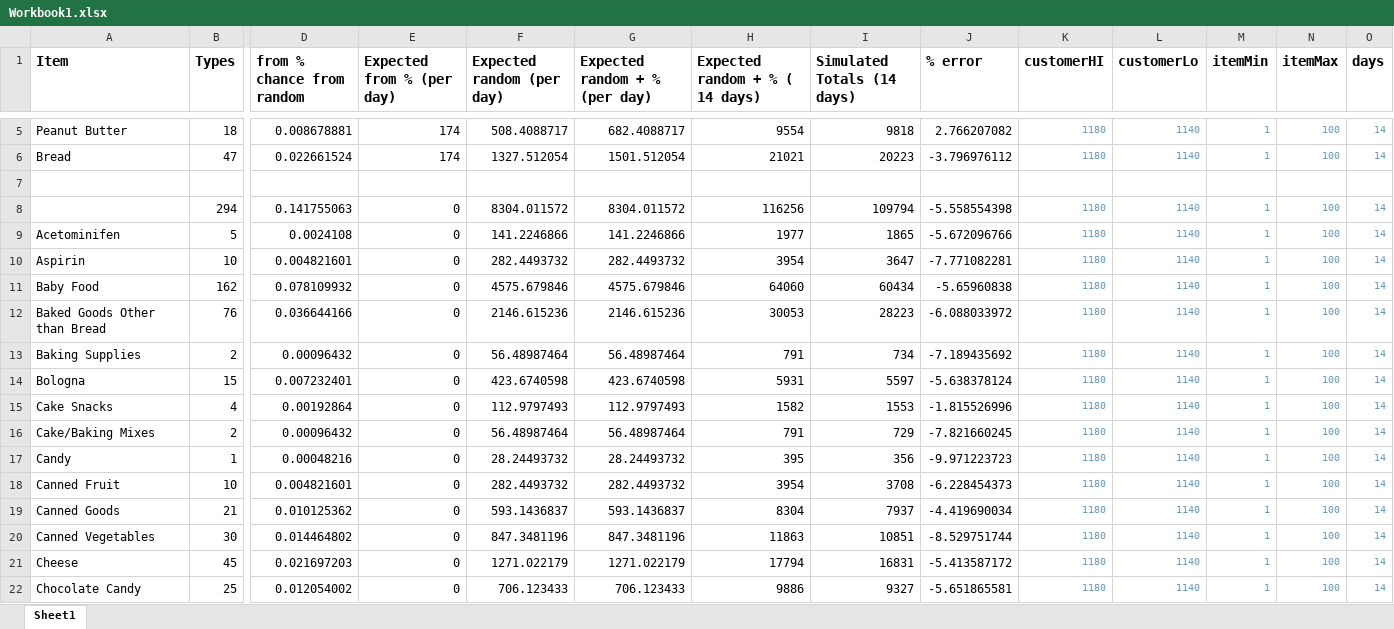
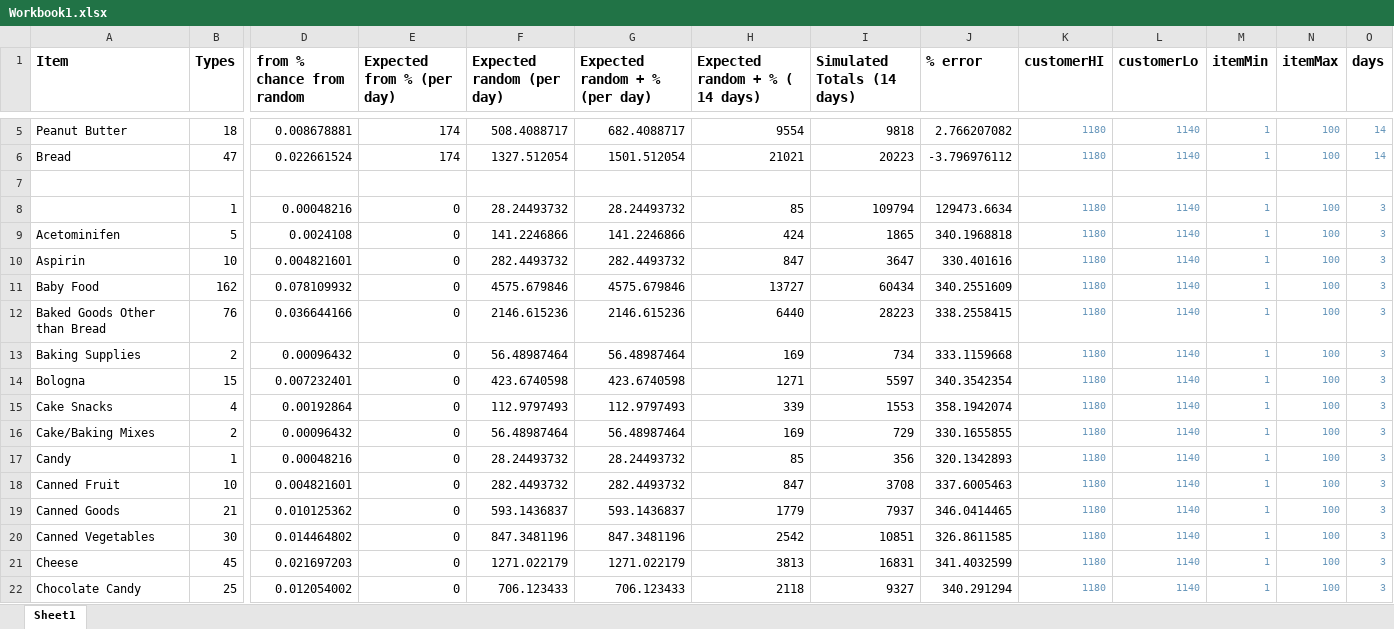
Before and after one commit to SirSaunders/DataWarehousing-, an Excel workbook: HW3/Workbook1.xlsx, sheet Sheet1, drawn as a sheet; only a part is shown, gaps mark what is left out; values as stored, in another font and other column widths than the file's, no borders; removed rows and columns are numbered as before the commit, all else as after; rows hold the shown columns only; the diff covers the shown part only; the diff names each change by its address in the sheet, - before the commit and + after, or states it on an @@ line.

```diff
--- a/HW3/Workbook1.xlsx (sheet Sheet1)
+++ b/HW3/Workbook1.xlsx (sheet Sheet1)
-row 8:  | 294 | 0.141755063 | 0 | 8304.011572 | 8304.011572 | 116256 | 109794 | -5.558554398 | 1180 | 1140 | 1 | 100 | 14
+row 8:  | 1 | 0.00048216 | 0 | 28.24493732 | 28.24493732 | 85 | 109794 | 129473.6634 | 1180 | 1140 | 1 | 100 | 3
-H9 (Expected random + % ( 14 days)): 1977
+H9 (Expected random + % ( 14 days)): 424
-J9 (% error): -5.672096766
+J9 (% error): 340.1968818
-O9:O22 (days): 14
+O9:O22 (days): 3
-H10 (Expected random + % ( 14 days)): 3954
+H10 (Expected random + % ( 14 days)): 847
-J10 (% error): -7.771082281
+J10 (% error): 330.401616
-H11 (Expected random + % ( 14 days)): 64060
+H11 (Expected random + % ( 14 days)): 13727
-J11 (% error): -5.65960838
+J11 (% error): 340.2551609
-H12 (Expected random + % ( 14 days)): 30053
+H12 (Expected random + % ( 14 days)): 6440
-J12 (% error): -6.088033972
+J12 (% error): 338.2558415
-H13 (Expected random + % ( 14 days)): 791
+H13 (Expected random + % ( 14 days)): 169
-J13 (% error): -7.189435692
+J13 (% error): 333.1159668
-H14 (Expected random + % ( 14 days)): 5931
+H14 (Expected random + % ( 14 days)): 1271
-J14 (% error): -5.638378124
+J14 (% error): 340.3542354
-H15 (Expected random + % ( 14 days)): 1582
+H15 (Expected random + % ( 14 days)): 339
-J15 (% error): -1.815526996
+J15 (% error): 358.1942074
-H16 (Expected random + % ( 14 days)): 791
+H16 (Expected random + % ( 14 days)): 169
-J16 (% error): -7.821660245
+J16 (% error): 330.1655855
-H17 (Expected random + % ( 14 days)): 395
+H17 (Expected random + % ( 14 days)): 85
-J17 (% error): -9.971223723
+J17 (% error): 320.1342893
-H18 (Expected random + % ( 14 days)): 3954
+H18 (Expected random + % ( 14 days)): 847
-J18 (% error): -6.228454373
+J18 (% error): 337.6005463
-H19 (Expected random + % ( 14 days)): 8304
+H19 (Expected random + % ( 14 days)): 1779
-J19 (% error): -4.419690034
+J19 (% error): 346.0414465
-H20 (Expected random + % ( 14 days)): 11863
+H20 (Expected random + % ( 14 days)): 2542
-J20 (% error): -8.529751744
+J20 (% error): 326.8611585
-H21 (Expected random + % ( 14 days)): 17794
+H21 (Expected random + % ( 14 days)): 3813
-J21 (% error): -5.413587172
+J21 (% error): 341.4032599
-H22 (Expected random + % ( 14 days)): 9886
+H22 (Expected random + % ( 14 days)): 2118
-J22 (% error): -5.651865581
+J22 (% error): 340.291294
```
Also changed, not shown: 159 edited cells elsewhere in this sheet, 3 other files.
